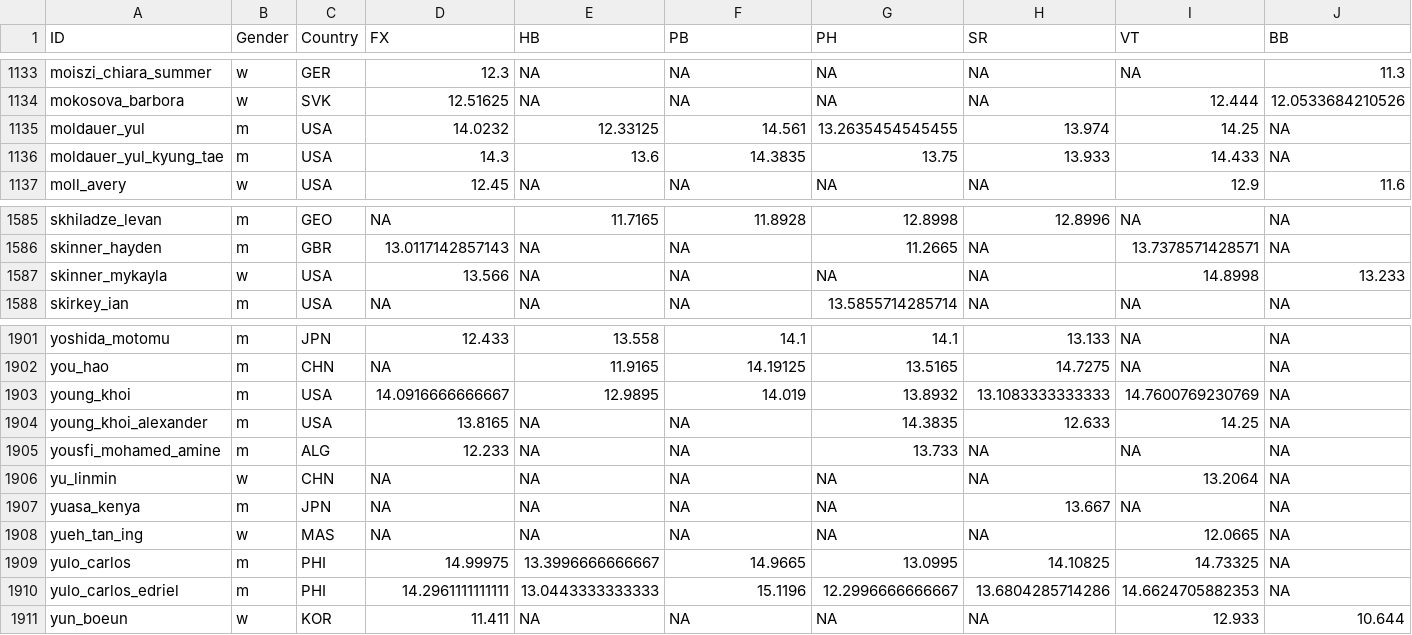
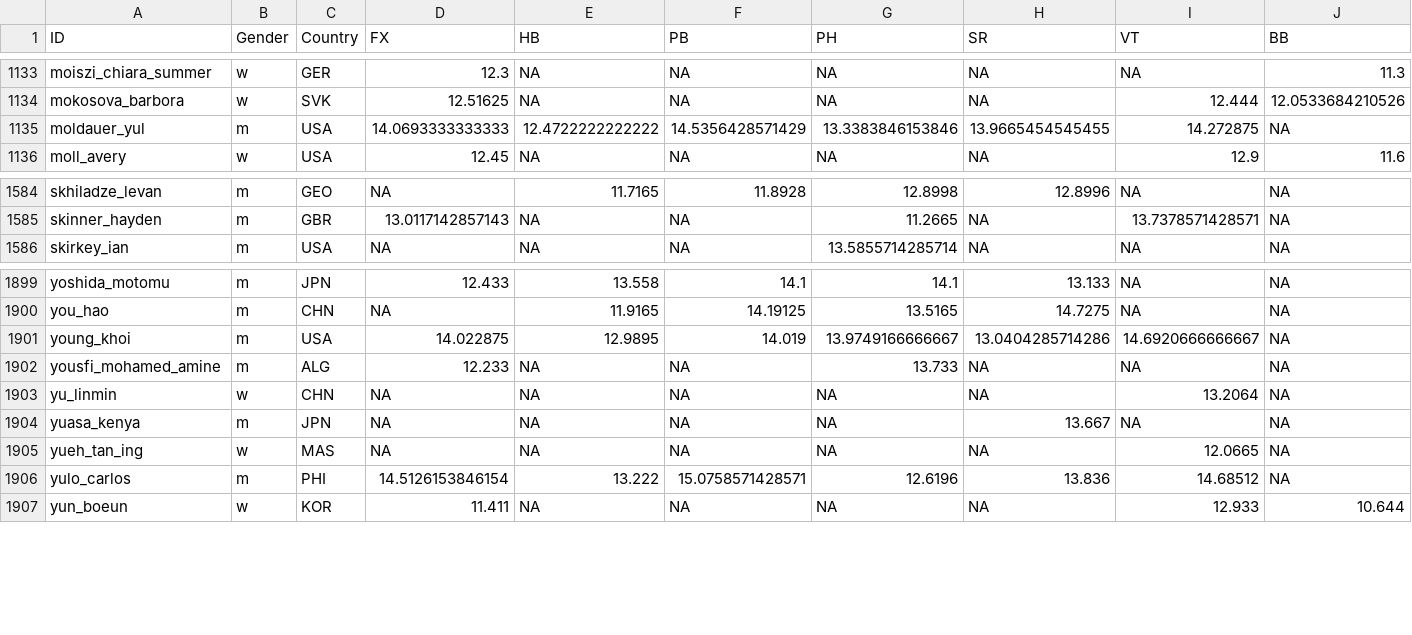
Before and after one commit to sahil-681/Gymnastics-Data-Challenge, a CSV file: data/means_per_app.csv, drawn as a sheet; only a part is shown, gaps mark what is left out; removed rows and columns are numbered as before the commit, all else as after; rows hold the shown columns only; the diff names each change by its address in the sheet, - before the commit and + after, or states it on an @@ line.

```diff
--- a/data/means_per_app.csv
+++ b/data/means_per_app.csv
-D1135 (FX): 14.0232
+D1135 (FX): 14.0693333333333
-E1135 (HB): 12.33125
+E1135 (HB): 12.4722222222222
-F1135 (PB): 14.561
+F1135 (PB): 14.5356428571429
-G1135 (PH): 13.2635454545455
+G1135 (PH): 13.3383846153846
-H1135 (SR): 13.974
+H1135 (SR): 13.9665454545455
-I1135 (VT): 14.25
+I1135 (VT): 14.272875
-row 1136: moldauer_yul_kyung_tae | m | USA | 14.3 | 13.6 | 14.3835 | 13.75 | 13.933 | 14.433 | NA
-row 1587: skinner_mykayla | w | USA | 13.566 | NA | NA | NA | NA | 14.8998 | 13.233
-D1901 (FX): 14.0916666666667
+D1901 (FX): 14.022875
-G1901 (PH): 13.8932
+G1901 (PH): 13.9749166666667
-H1901 (SR): 13.1083333333333
+H1901 (SR): 13.0404285714286
-I1901 (VT): 14.7600769230769
+I1901 (VT): 14.6920666666667
-row 1904: young_khoi_alexander | m | USA | 13.8165 | NA | NA | 14.3835 | 12.633 | 14.25 | NA
-D1906 (FX): 14.99975
+D1906 (FX): 14.5126153846154
-E1906 (HB): 13.3996666666667
+E1906 (HB): 13.222
-F1906 (PB): 14.9665
+F1906 (PB): 15.0758571428571
-G1906 (PH): 13.0995
+G1906 (PH): 12.6196
-H1906 (SR): 14.10825
+H1906 (SR): 13.836
-I1906 (VT): 14.73325
+I1906 (VT): 14.68512
-row 1910: yulo_carlos_edriel | m | PHI | 14.2961111111111 | 13.0443333333333 | 15.1196 | 12.2996666666667 | 13.6804285714286 | 14.6624705882353 | NA
```
Also changed, not shown: data/long_meanstds.csv, data/score_predictions.csv, 25 other files.
